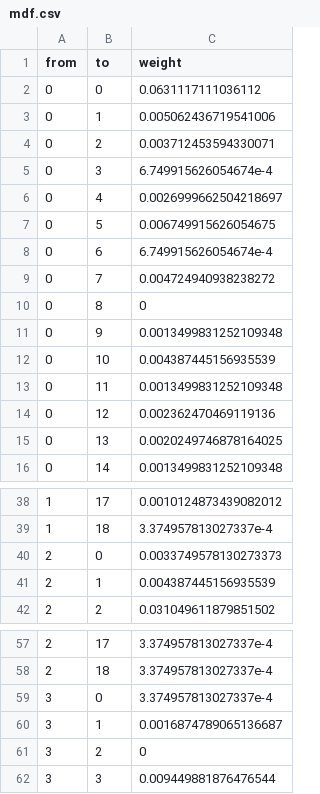
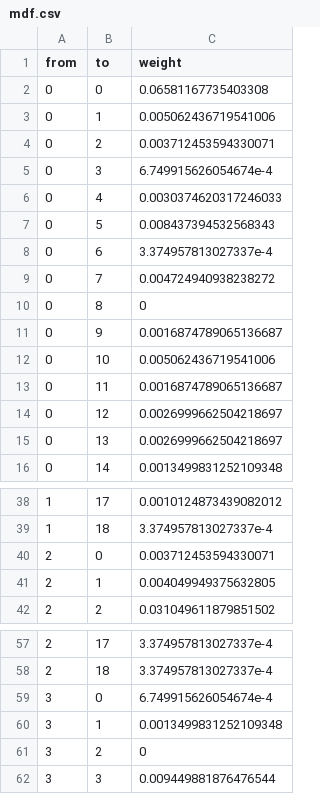
Before and after one commit to fabio-morea/consensus-community-detection, a CSV file: mdf.csv, drawn as a sheet; only a part is shown, gaps mark what is left out; the diff covers the shown part only.

```diff
--- a/mdf.csv
+++ b/mdf.csv
@@ -1,3 +1,3 @@
 from,to,weight
-0,0,0.0631117111036112
+0,0,0.06581167735403308
 0,1,0.005062436719541006
@@ -5,12 +5,12 @@ from,to,weight
 0,3,6.749915626054674e-4
-0,4,0.0026999662504218697
-0,5,0.006749915626054675
-0,6,6.749915626054674e-4
+0,4,0.0030374620317246033
+0,5,0.008437394532568343
+0,6,3.374957813027337e-4
 0,7,0.004724940938238272
 0,8,0
-0,9,0.0013499831252109348
-0,10,0.004387445156935539
-0,11,0.0013499831252109348
-0,12,0.002362470469119136
-0,13,0.0020249746878164025
+0,9,0.0016874789065136687
+0,10,0.005062436719541006
+0,11,0.0016874789065136687
+0,12,0.0026999662504218697
+0,13,0.0026999662504218697
 0,14,0.0013499831252109348
@@ -39,4 +39,4 @@ from,to,weight
 1,18,3.374957813027337e-4
-2,0,0.0033749578130273373
-2,1,0.004387445156935539
+2,0,0.003712453594330071
+2,1,0.004049949375632805
 2,2,0.031049611879851502
@@ -58,4 +58,4 @@ from,to,weight
 2,18,3.374957813027337e-4
-3,0,3.374957813027337e-4
-3,1,0.0016874789065136687
+3,0,6.749915626054674e-4
+3,1,0.0013499831252109348
 3,2,0
```
Also changed, not shown: 25 edited cells elsewhere in this file, 6 other files.
